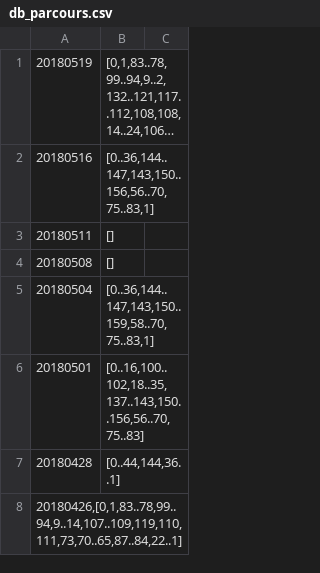
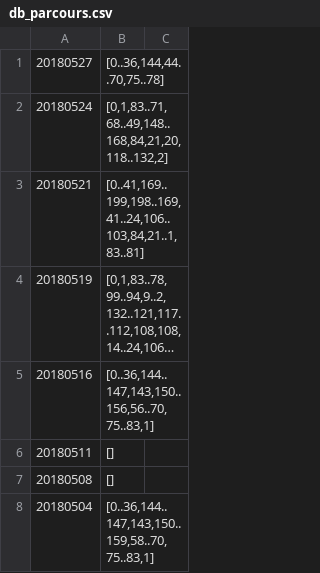
Before and after one commit to Mahaayuga/Parcours, a CSV file: db/db_parcours.csv, drawn as a sheet; only a part is shown; the shorter side is filled out with more unchanged rows; long unchanged cells end in …; the diff covers the shown part only; the diff names each change by its address in the sheet, - before the commit and + after, or states it on an @@ line.

```diff
--- a/db/db_parcours.csv
+++ b/db/db_parcours.csv
+row 1: 20180527 | [0..36,144,44..70,75..78]
+row 2: 20180524 | [0,1,83..71,68..49,148..168,84,21,20,118..132,2]
+row 3: 20180521 | [0..41,169..199,198..169,41..24,106..103,84,21..1,83..81]
```
Also changed, not shown: 28 added rows and 4 edited cells elsewhere in this file.
